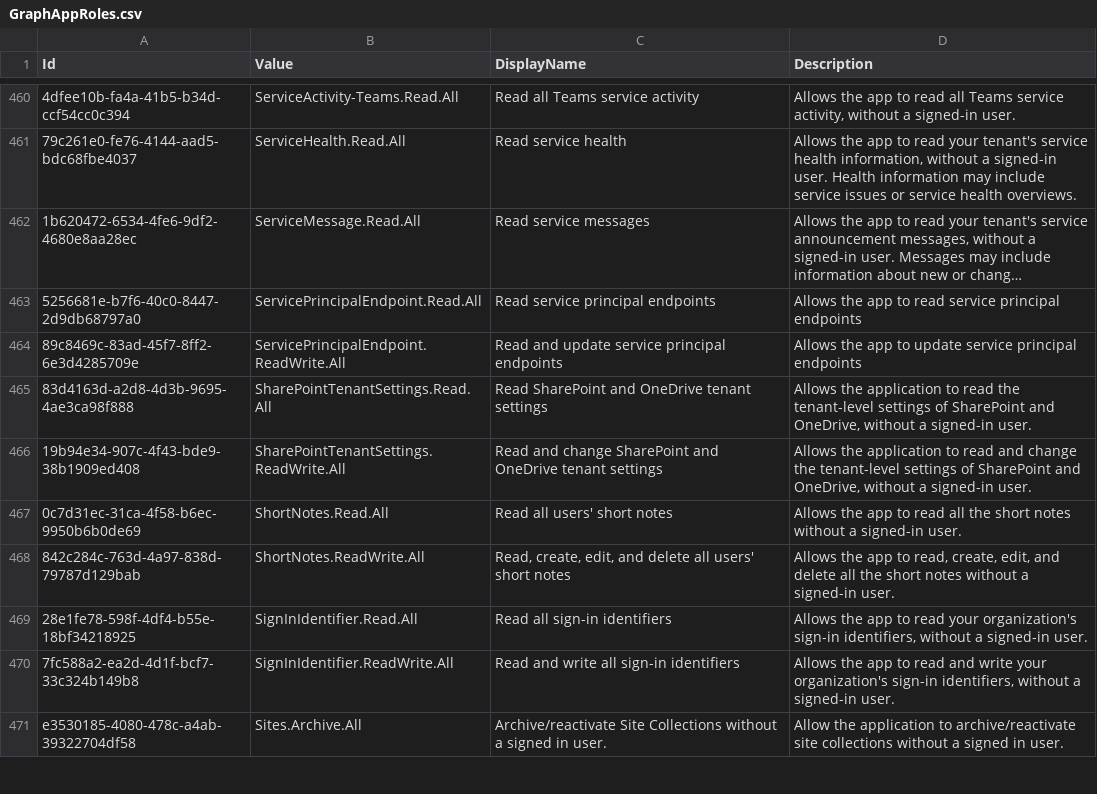
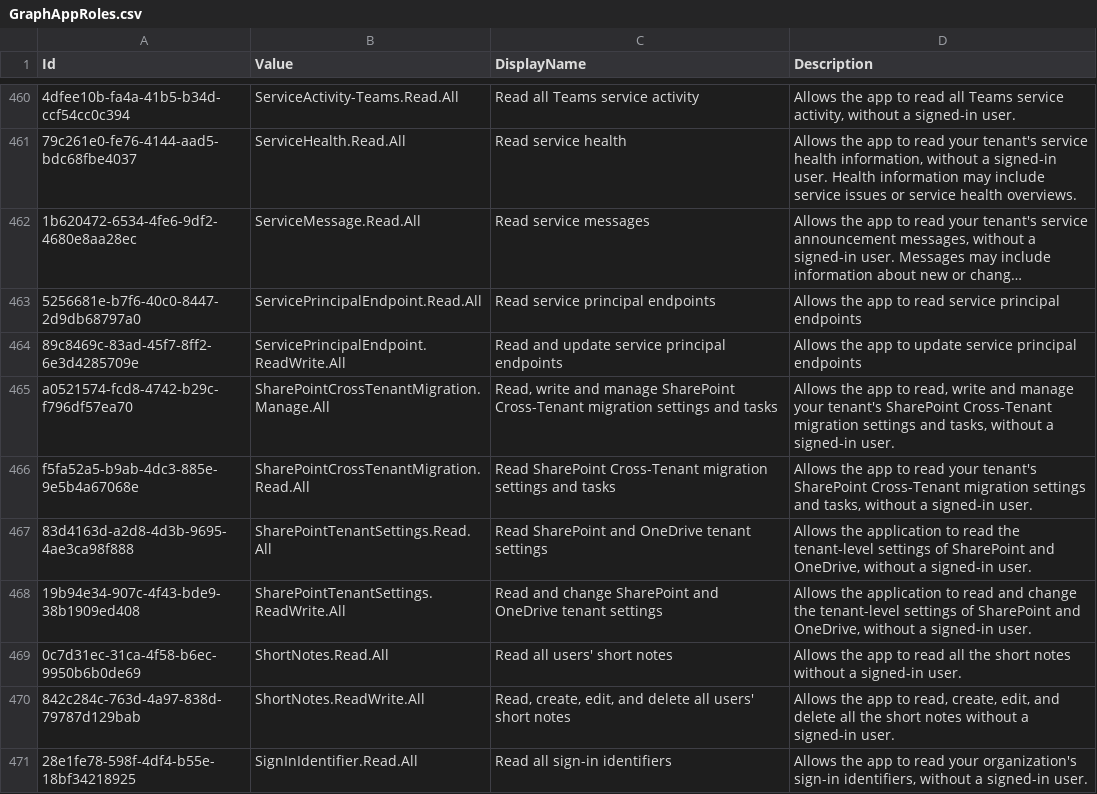
Before and after one commit to Palasito/microsoft-info, a CSV file: _info/GraphAppRoles.csv, drawn as a sheet; only a part is shown, gaps mark what is left out; the shorter side is filled out with more unchanged rows; long unchanged cells end in …; the diff names each change by its address in the sheet, - before the commit and + after, or states it on an @@ line.

```diff
--- a/_info/GraphAppRoles.csv
+++ b/_info/GraphAppRoles.csv
+row 465: a0521574-fcd8-4742-b29c-f796df57ea70 | SharePointCrossTenantMigration.Manage.All | Read, write and manage SharePoint Cross-Tenant migration settings and tasks | Allows the app to read, write and manage your tenant's SharePoint Cross-Tenant migration settings and tasks, without a signed-in user.
+row 466: f5fa52a5-b9ab-4dc3-885e-9e5b4a67068e | SharePointCrossTenantMigration.Read.All | Read SharePoint Cross-Tenant migration settings and tasks | Allows the app to read your tenant's SharePoint Cross-Tenant migration settings and tasks, without a signed-in user.
```
Also changed, not shown: _info/GraphDelegateRoles.csv, 2 other files.
